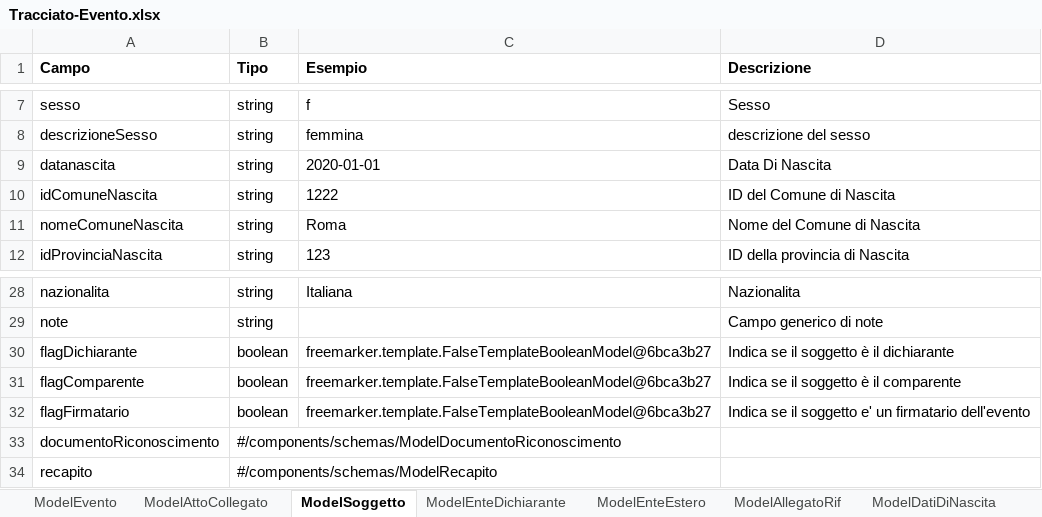
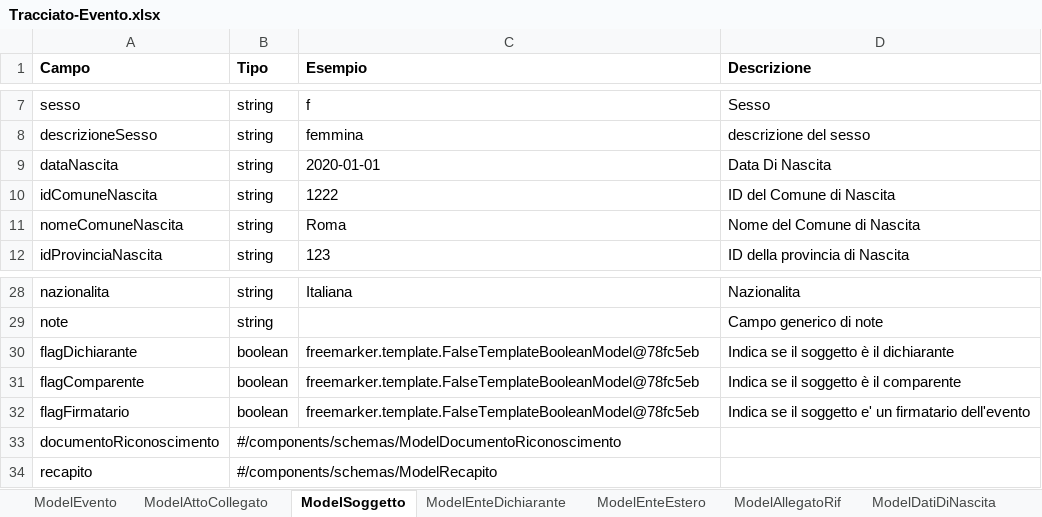
Before and after one commit to italia/ansc, an Excel workbook: docs/Caratteristiche_servizi/Tracciato-Evento.xlsx, sheet ModelSoggetto, drawn as a sheet; only a part is shown, gaps mark what is left out; values as stored, in another font and other column widths than the file's, no borders; the diff names each change by its address in the sheet, - before the commit and + after, or states it on an @@ line.

```diff
--- a/docs/Caratteristiche_servizi/Tracciato-Evento.xlsx (sheet ModelSoggetto)
+++ b/docs/Caratteristiche_servizi/Tracciato-Evento.xlsx (sheet ModelSoggetto)
-A9 (Campo): datanascita
+A9 (Campo): dataNascita
-C30:C32 (Esempio): freemarker.template.FalseTemplateBooleanModel@6bca3b27
+C30:C32 (Esempio): freemarker.template.FalseTemplateBooleanModel@78fc5eb
```
Also changed, not shown: sheet ModelDatiEventoRiconoscimento, sheet ModelMatrimonio, sheet ModelUnioneCivile, sheet ModelRiconoscimento, sheet ModelSeparazione, sheet ModelScioglimentoUnioneCivile, 1 more sheet, 3 other files.
